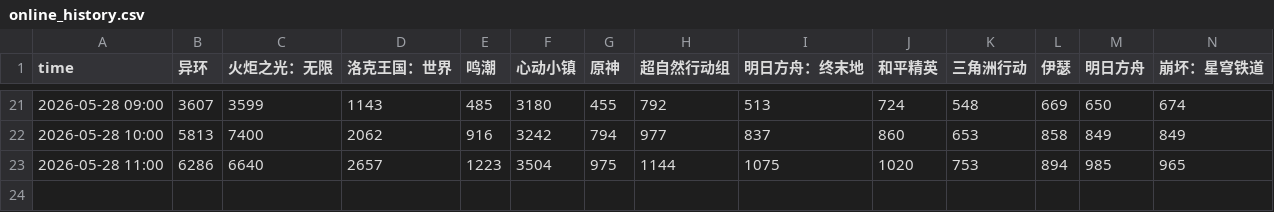
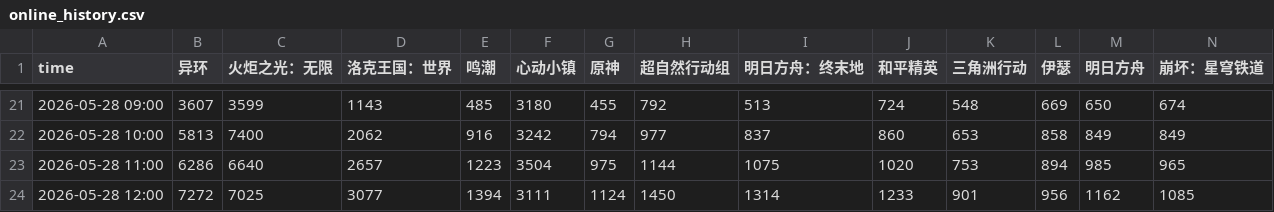
Before and after one commit to as167888/taptap-online-players, a CSV file: online_history.csv, drawn as a sheet; only a part is shown, gaps mark what is left out; rows hold the shown columns only; the diff names each change by its address in the sheet, - before the commit and + after, or states it on an @@ line.

```diff
--- a/online_history.csv
+++ b/online_history.csv
+row 24: 2026-05-28 12:00 | 7272 | 7025 | 3077 | 1394 | 3111 | 1124 | 1450 | 1314 | 1233 | 901 | 956 | 1162 | 1085
```
Also changed, not shown: 3 other files.
